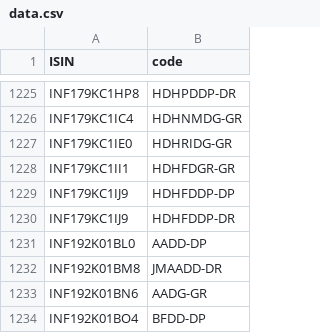
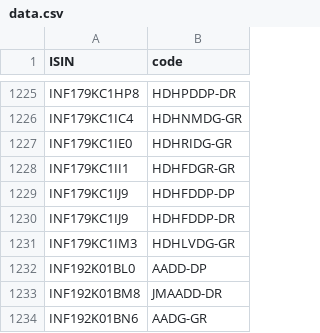
Before and after one commit to captn3m0/kuvera-mutual-funds-lookup, a CSV file: data.csv, drawn as a sheet; only a part is shown, gaps mark what is left out; the shorter side is filled out with more unchanged rows; the diff names each change by its address in the sheet, - before the commit and + after, or states it on an @@ line.

```diff
--- a/data.csv
+++ b/data.csv
+row 1231: INF179KC1IM3 | HDHLVDG-GR
```
